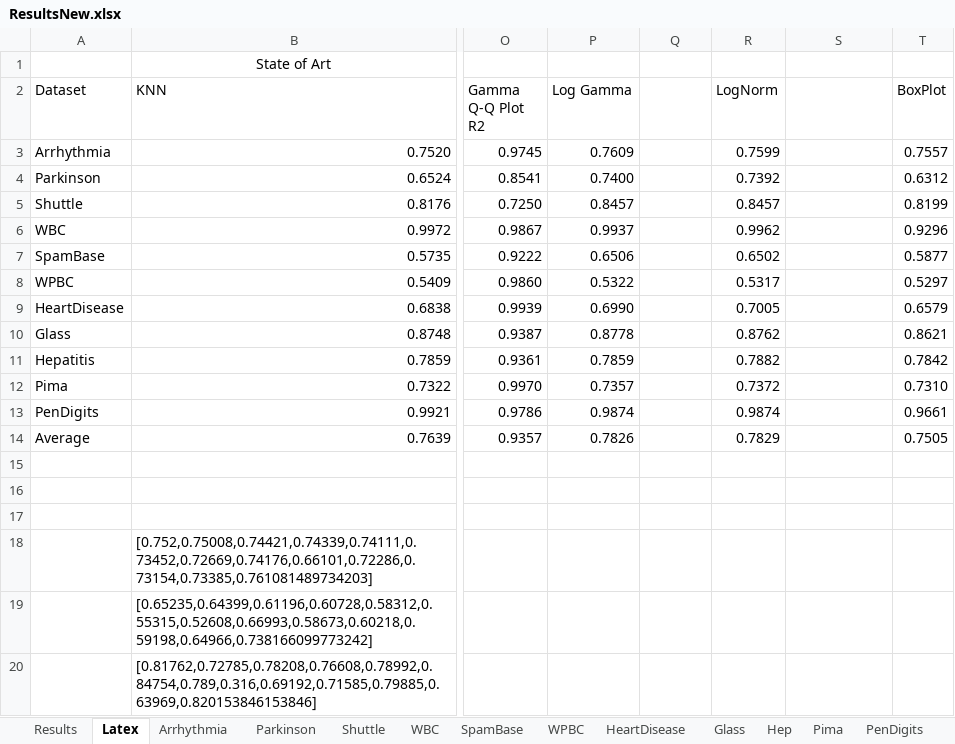
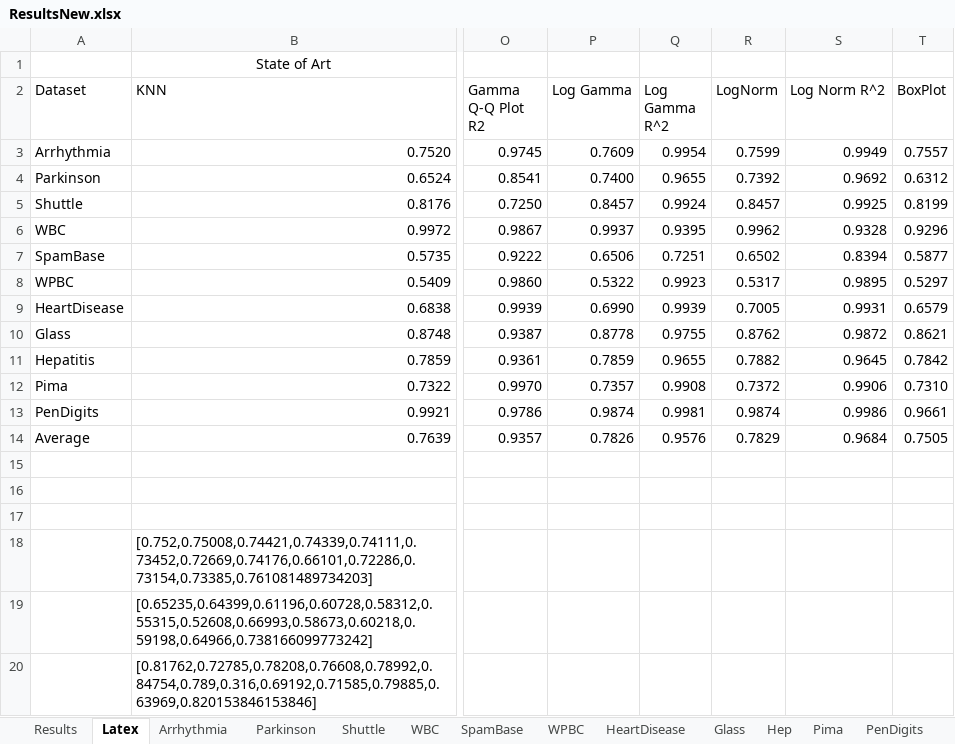
Before and after one commit to hodge-py/Outlier-Detection, an Excel workbook: ResultsNew.xlsx, sheet Latex, drawn as a sheet; only a part is shown, gaps mark what is left out; values as stored, in another font and other column widths than the file's, no borders; conditional formats not drawn; the diff names each change by its address in the sheet, - before the commit and + after, or states it on an @@ line.

```diff
--- a/ResultsNew.xlsx (sheet Latex)
+++ b/ResultsNew.xlsx (sheet Latex)
-Q2: (empty)
+Q2: Log Gamma R^2
-S2: (empty)
+S2: Log Norm R^2
-Q3 (Log Gamma R^2): (empty)
+Q3 (Log Gamma R^2): 0.9954
-S3 (Log Norm R^2): (empty)
+S3 (Log Norm R^2): 0.9949
-Q4 (Log Gamma R^2): (empty)
+Q4 (Log Gamma R^2): 0.9655
-S4 (Log Norm R^2): (empty)
+S4 (Log Norm R^2): 0.9692
-Q5 (Log Gamma R^2): (empty)
+Q5 (Log Gamma R^2): 0.9924
-S5 (Log Norm R^2): (empty)
+S5 (Log Norm R^2): 0.9925
-Q6 (Log Gamma R^2): (empty)
+Q6 (Log Gamma R^2): 0.9395
-S6 (Log Norm R^2): (empty)
+S6 (Log Norm R^2): 0.9328
-Q7 (Log Gamma R^2): (empty)
+Q7 (Log Gamma R^2): 0.7251
-S7 (Log Norm R^2): (empty)
+S7 (Log Norm R^2): 0.8394
-Q8 (Log Gamma R^2): (empty)
+Q8 (Log Gamma R^2): 0.9923
-S8 (Log Norm R^2): (empty)
+S8 (Log Norm R^2): 0.9895
-Q9 (Log Gamma R^2): (empty)
+Q9 (Log Gamma R^2): 0.9939
-S9 (Log Norm R^2): (empty)
+S9 (Log Norm R^2): 0.9931
-Q10 (Log Gamma R^2): (empty)
+Q10 (Log Gamma R^2): 0.9755
-S10 (Log Norm R^2): (empty)
+S10 (Log Norm R^2): 0.9872
-Q11 (Log Gamma R^2): (empty)
+Q11 (Log Gamma R^2): 0.9655
-S11 (Log Norm R^2): (empty)
+S11 (Log Norm R^2): 0.9645
-Q12 (Log Gamma R^2): (empty)
+Q12 (Log Gamma R^2): 0.9908
-S12 (Log Norm R^2): (empty)
+S12 (Log Norm R^2): 0.9906
-Q13 (Log Gamma R^2): (empty)
+Q13 (Log Gamma R^2): 0.9981
-S13 (Log Norm R^2): (empty)
+S13 (Log Norm R^2): 0.9986
-Q14 (Log Gamma R^2): (empty)
+Q14 (Log Gamma R^2): 0.9576
-S14 (Log Norm R^2): (empty)
+S14 (Log Norm R^2): 0.9684
```
